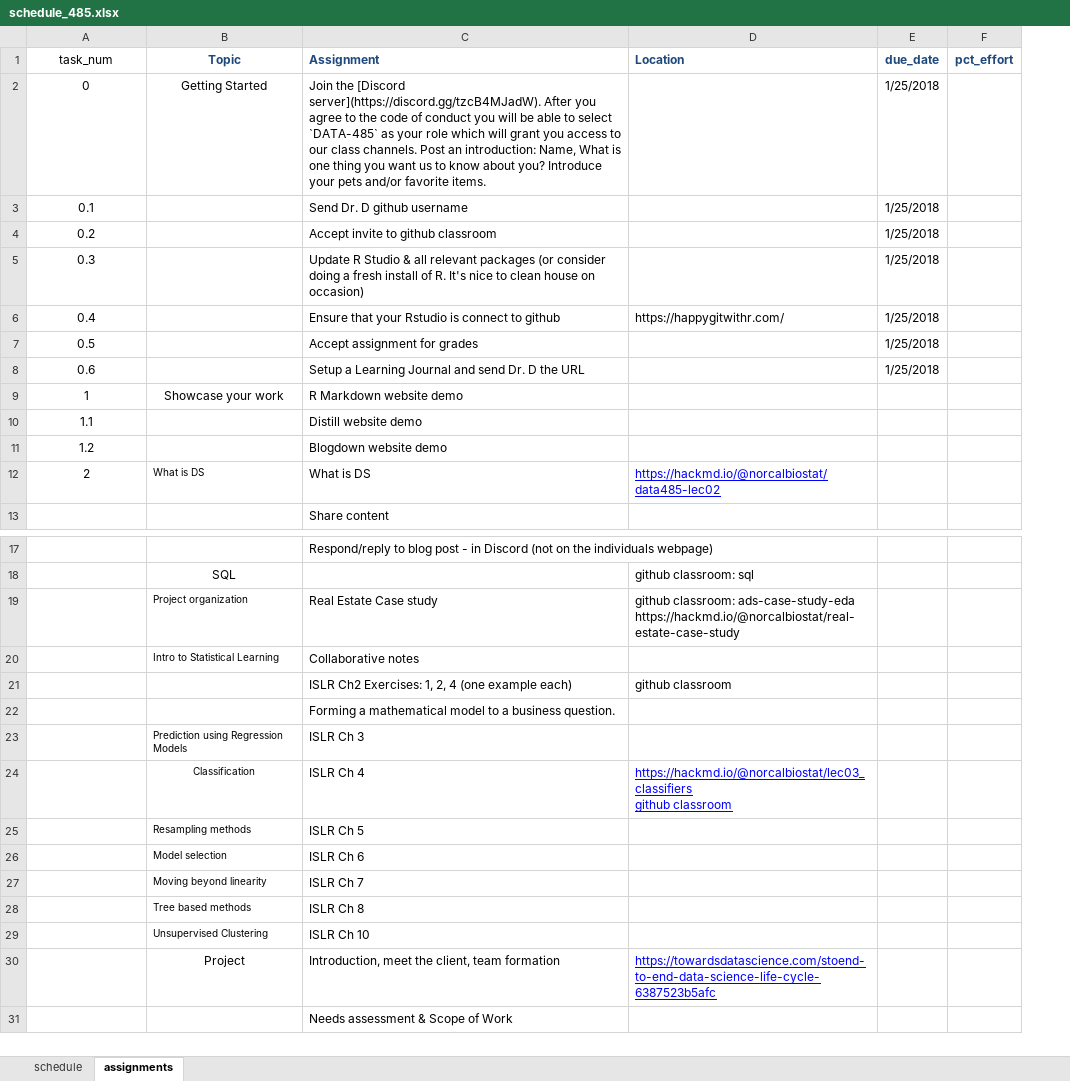
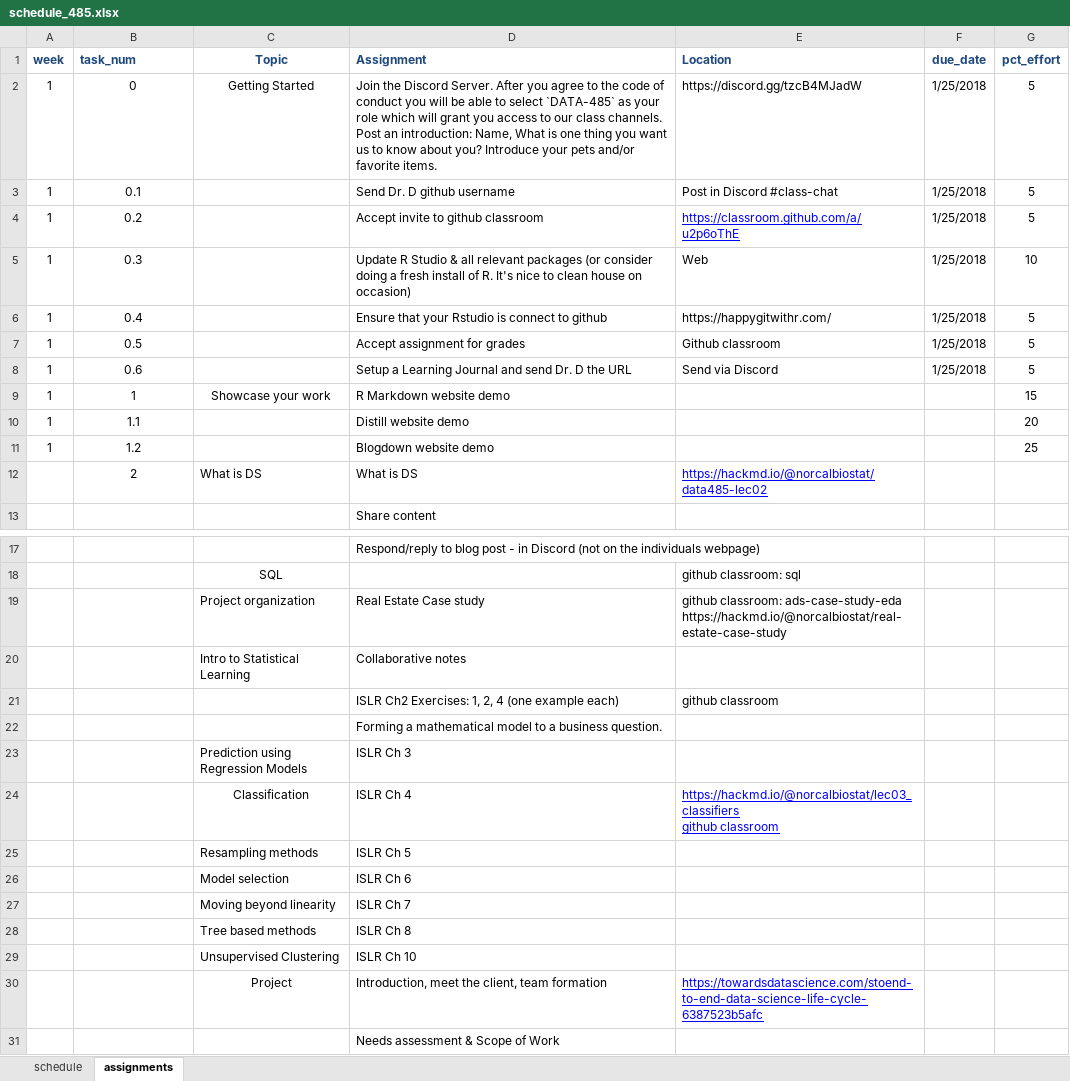
Before and after one commit to norcalbiostat/ADS, an Excel workbook: schedule_485.xlsx, sheet assignments, drawn as a sheet; only a part is shown, gaps mark what is left out; values as stored, in another font and other column widths than the file's, no borders; addresses are those after the commit; the diff names each change by its address in the sheet, - before the commit and + after, or states it on an @@ line.

Commit message:
reorg files add css and create week1 notes

```diff
--- a/schedule_485.xlsx (sheet assignments)
+++ b/schedule_485.xlsx (sheet assignments)
+column A (week), rows 2-11: all 1
@@ B1 bold: off → on, text colour: black → #1F497D, alignment: center → left @@
-D2 (Assignment): Join the [Discord server](https://discord.gg/tzcB4MJadW). After you…
+D2 (Assignment): Join the Discord Server. After you…
-E2 (Location): (empty)
+E2 (Location): https://discord.gg/tzcB4MJadW
-G2:G4 (pct_effort): (empty)
+G2:G4 (pct_effort): 5
-E3 (Location): (empty)
+E3 (Location): Post in Discord #class-chat
-E4 (Location): (empty)
+E4 (Location): https://classroom.github.com/a/u2p6oThE
-E5 (Location): (empty)
+E5 (Location): Web
-G5 (pct_effort): (empty)
+G5 (pct_effort): 10
-G6:G8 (pct_effort): (empty)
+G6:G8 (pct_effort): 5
-E7 (Location): (empty)
+E7 (Location): Github classroom
-E8 (Location): (empty)
+E8 (Location): Send via Discord
-G9 (pct_effort): (empty)
+G9 (pct_effort): 15
-G10 (pct_effort): (empty)
+G10 (pct_effort): 20
-G11 (pct_effort): (empty)
+G11 (pct_effort): 25
@@ C12 text size: larger @@
@@ C19:C20 text size: larger @@
@@ C23:C29 text size: larger @@
```
Also changed, not shown: sheet schedule, 14 other files.
